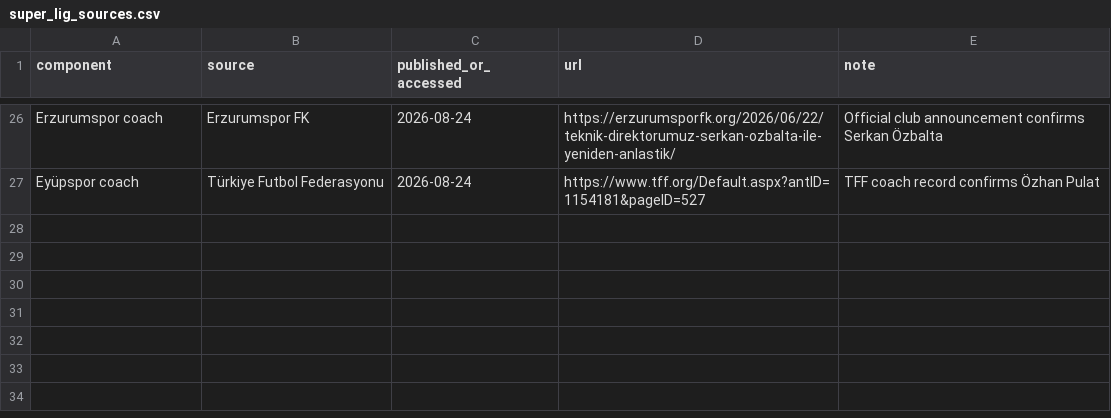
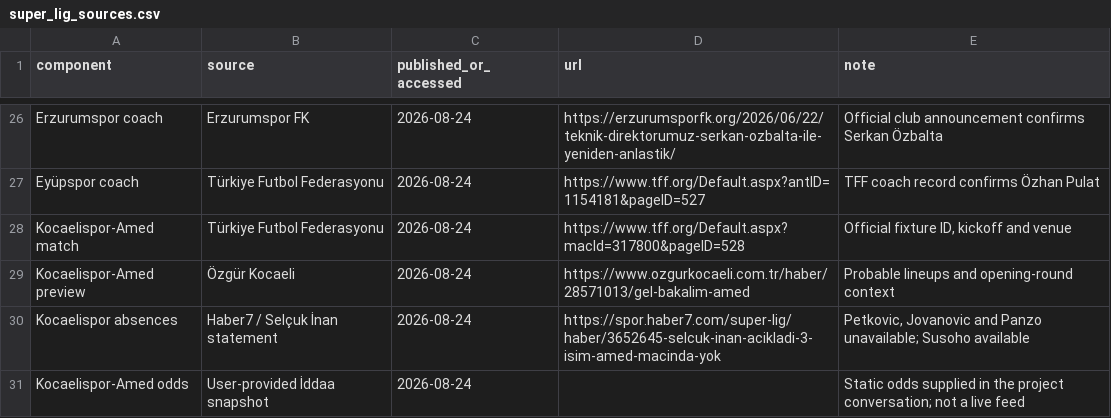
Before and after one commit to yusufardarsoy/kazanma-lab, a CSV file: data/super_lig_sources.csv, drawn as a sheet; only a part is shown, gaps mark what is left out.

Commit message:
feat: add Super Lig fixture search and odds radar

```diff
--- a/data/super_lig_sources.csv
+++ b/data/super_lig_sources.csv
@@ -27 +27,5 @@ Erzurumspor coach,Erzurumspor FK,2026-08-24,https://erzurumsporfk.org/2026/06/22
 Eyüpspor coach,Türkiye Futbol Federasyonu,2026-08-24,https://www.tff.org/Default.aspx?antID=1154181&pageID=527,"TFF coach record confirms Özhan Pulat"
+Kocaelispor-Amed match,Türkiye Futbol Federasyonu,2026-08-24,https://www.tff.org/Default.aspx?macId=317800&pageID=528,"Official fixture ID, kickoff and venue"
+Kocaelispor-Amed preview,Özgür Kocaeli,2026-08-24,https://www.ozgurkocaeli.com.tr/haber/28571013/gel-bakalim-amed,"Probable lineups and opening-round context"
+Kocaelispor absences,Haber7 / Selçuk İnan statement,2026-08-24,https://spor.haber7.com/super-lig/haber/3652645-selcuk-inan-acikladi-3-isim-amed-macinda-yok,"Petkovic, Jovanovic and Panzo unavailable; Susoho available"
+Kocaelispor-Amed odds,User-provided İddaa snapshot,2026-08-24,,"Static odds supplied in the project conversation; not a live feed"
```
Also changed, not shown: 14 other files.
